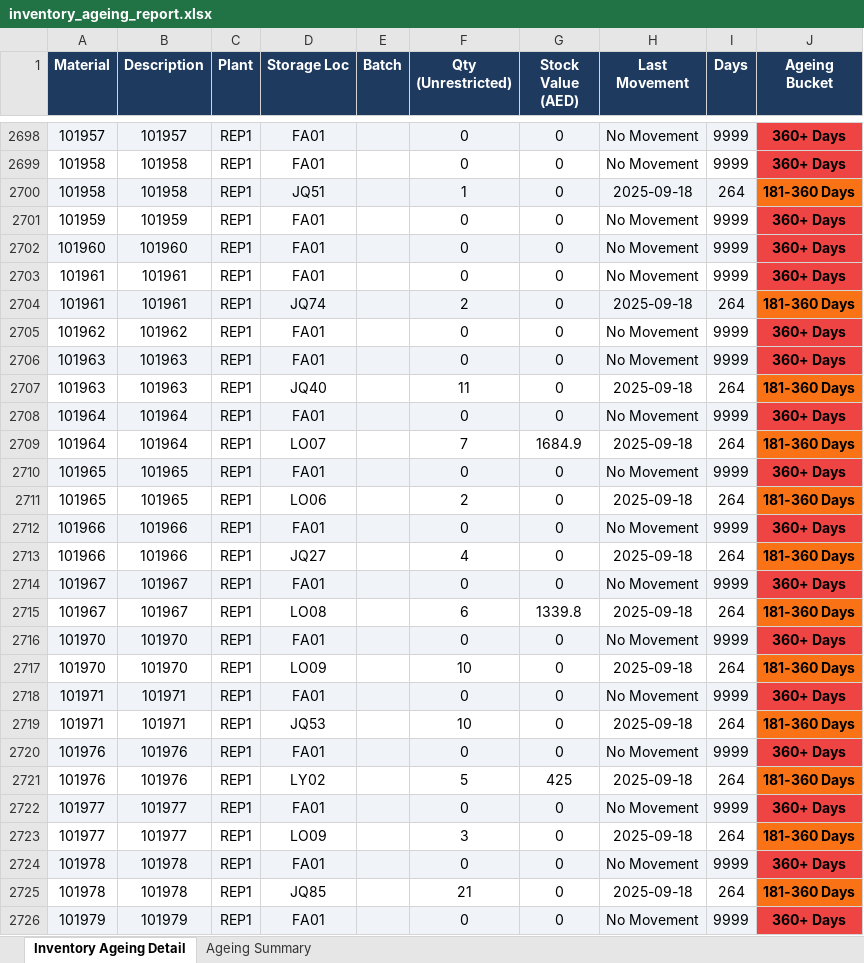
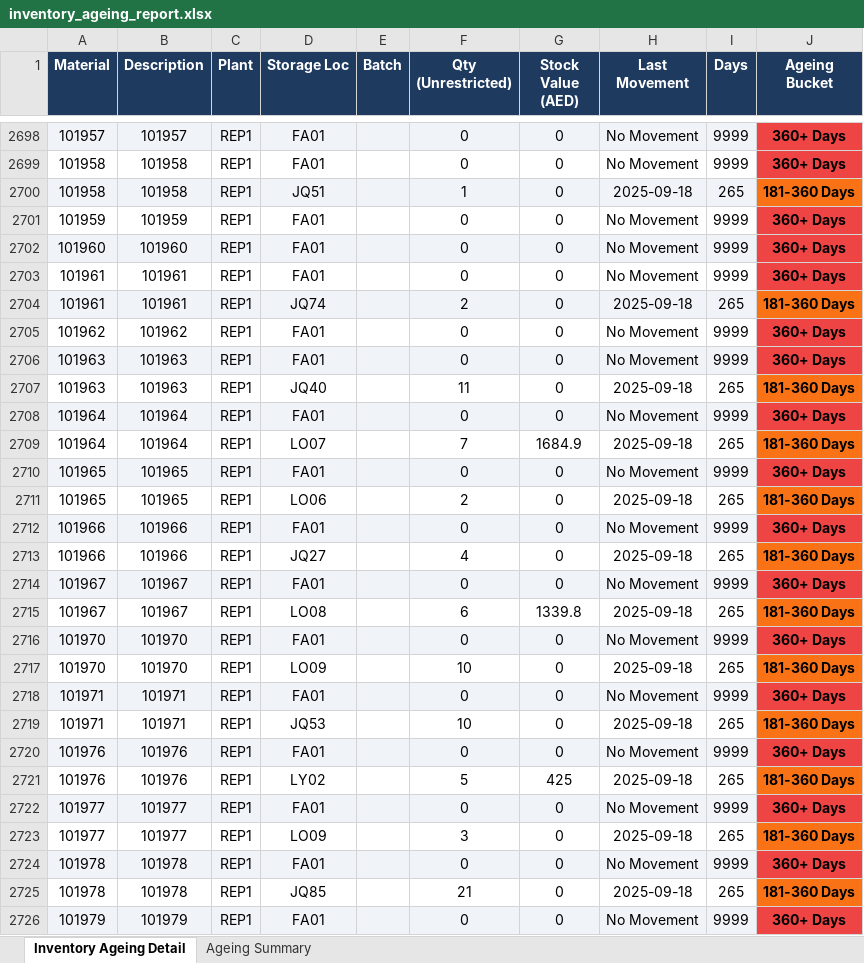
Before and after one commit to uplabdh13-lgtm/sap-dashboards, an Excel workbook: inventory_ageing_report.xlsx, sheet Inventory Ageing Detail, drawn as a sheet; only a part is shown, gaps mark what is left out; values as stored, in another font and other column widths than the file's, no borders; the diff covers the shown part only; the diff names each change by its address in the sheet, - before the commit and + after, or states it on an @@ line.

```diff
--- a/inventory_ageing_report.xlsx (sheet Inventory Ageing Detail)
+++ b/inventory_ageing_report.xlsx (sheet Inventory Ageing Detail)
-I2700 (Days): 264
+I2700 (Days): 265
-I2704 (Days): 264
+I2704 (Days): 265
-I2707 (Days): 264
+I2707 (Days): 265
-I2709 (Days): 264
+I2709 (Days): 265
-I2711 (Days): 264
+I2711 (Days): 265
-I2713 (Days): 264
+I2713 (Days): 265
-I2715 (Days): 264
+I2715 (Days): 265
-I2717 (Days): 264
+I2717 (Days): 265
-I2719 (Days): 264
+I2719 (Days): 265
-I2721 (Days): 264
+I2721 (Days): 265
-I2723 (Days): 264
+I2723 (Days): 265
-I2725 (Days): 264
+I2725 (Days): 265
```
Also changed, not shown: 1409 edited cells and cell formats elsewhere in this sheet, sheet Ageing Summary, 1 other file.
